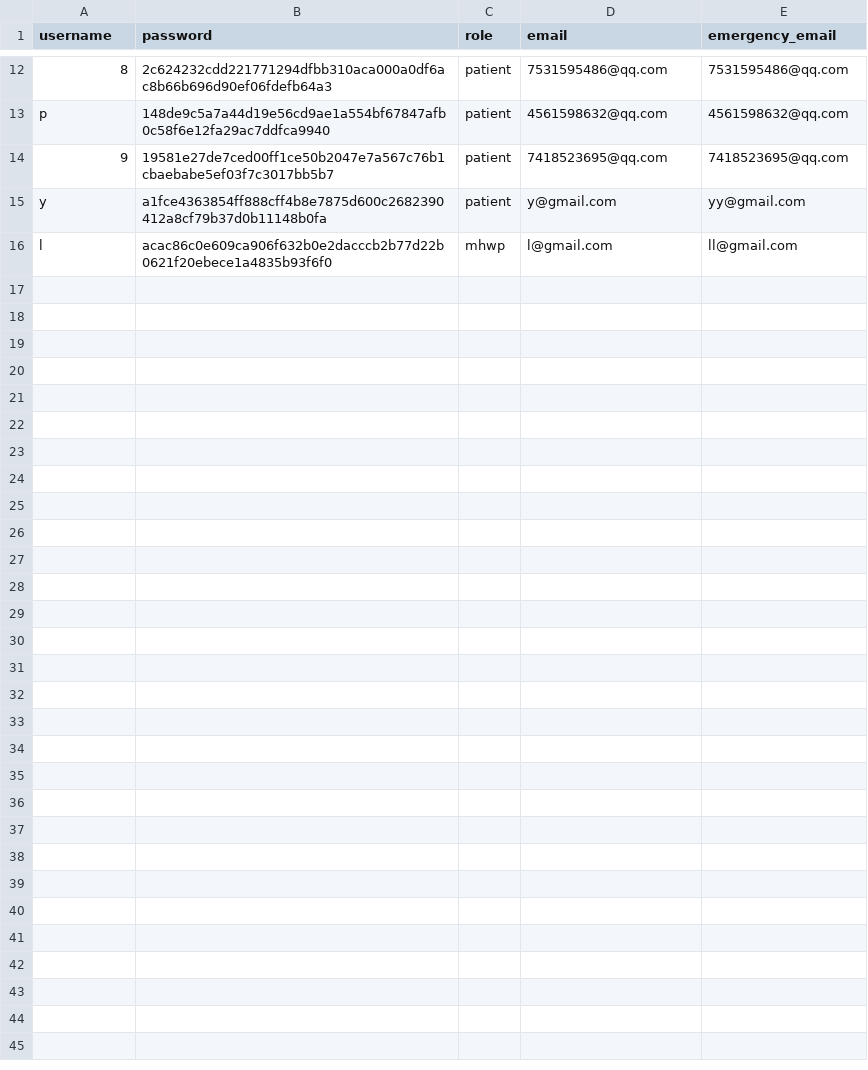
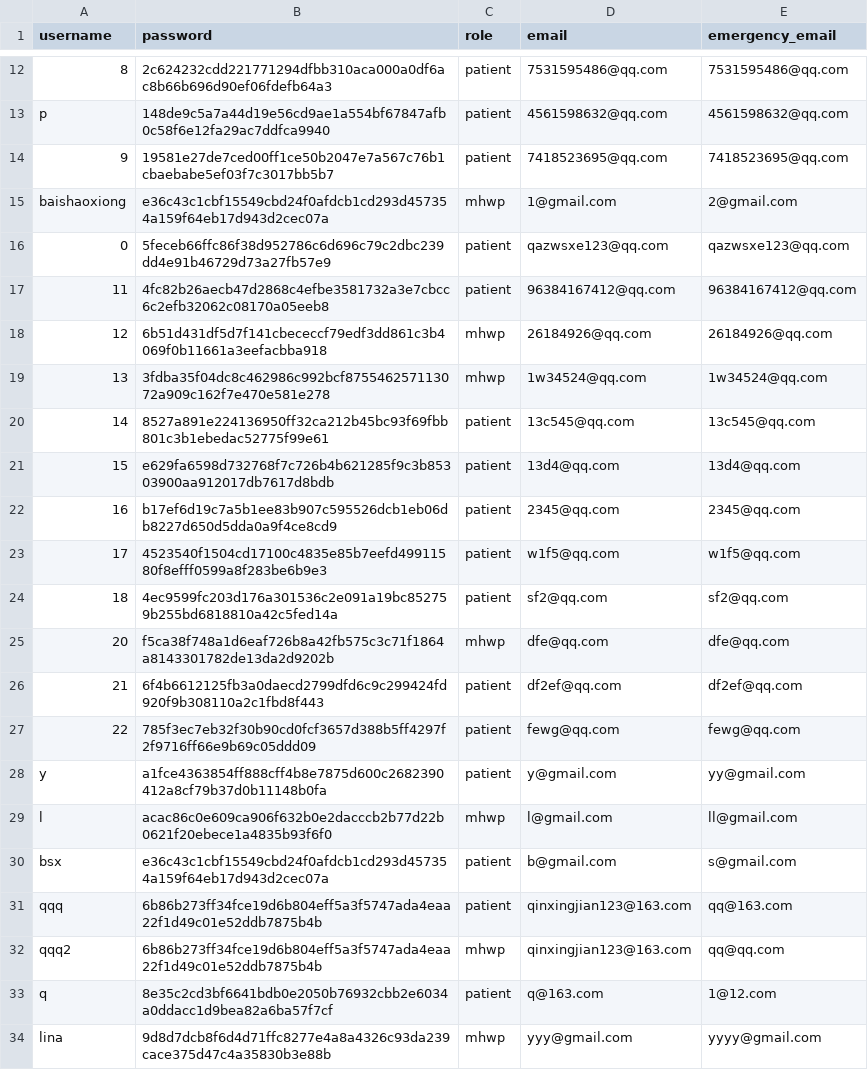
Before and after one commit to YorkisYY/Breeze-Mental-Health-System, a CSV file: data/user_data.csv, drawn as a sheet; only a part is shown, gaps mark what is left out; the diff names each change by its address in the sheet, - before the commit and + after, or states it on an @@ line.

```diff
--- a/data/user_data.csv
+++ b/data/user_data.csv
+row 15: baishaoxiong | e36c43c1cbf15549cbd24f0afdcb1cd293d457354a159f64eb17d943d2cec07a | mhwp | 1@gmail.com | 2@gmail.com
+row 16: 0 | 5feceb66ffc86f38d952786c6d696c79c2dbc239dd4e91b46729d73a27fb57e9 | patient | qazwsxe123@qq.com | qazwsxe123@qq.com
+row 17: 11 | 4fc82b26aecb47d2868c4efbe3581732a3e7cbcc6c2efb32062c08170a05eeb8 | patient | 96384167412@qq.com | 96384167412@qq.com
+row 18: 12 | 6b51d431df5d7f141cbececcf79edf3dd861c3b4069f0b11661a3eefacbba918 | mhwp | 26184926@qq.com | 26184926@qq.com
+row 19: 13 | 3fdba35f04dc8c462986c992bcf875546257113072a909c162f7e470e581e278 | mhwp | 1w34524@qq.com | 1w34524@qq.com
+row 20: 14 | 8527a891e224136950ff32ca212b45bc93f69fbb801c3b1ebedac52775f99e61 | patient | 13c545@qq.com | 13c545@qq.com
+row 21: 15 | e629fa6598d732768f7c726b4b621285f9c3b85303900aa912017db7617d8bdb | patient | 13d4@qq.com | 13d4@qq.com
+row 22: 16 | b17ef6d19c7a5b1ee83b907c595526dcb1eb06db8227d650d5dda0a9f4ce8cd9 | patient | 2345@qq.com | 2345@qq.com
+row 23: 17 | 4523540f1504cd17100c4835e85b7eefd49911580f8efff0599a8f283be6b9e3 | patient | w1f5@qq.com | w1f5@qq.com
+row 24: 18 | 4ec9599fc203d176a301536c2e091a19bc852759b255bd6818810a42c5fed14a | patient | sf2@qq.com | sf2@qq.com
+row 25: 20 | f5ca38f748a1d6eaf726b8a42fb575c3c71f1864a8143301782de13da2d9202b | mhwp | dfe@qq.com | dfe@qq.com
+row 26: 21 | 6f4b6612125fb3a0daecd2799dfd6c9c299424fd920f9b308110a2c1fbd8f443 | patient | df2ef@qq.com | df2ef@qq.com
+row 27: 22 | 785f3ec7eb32f30b90cd0fcf3657d388b5ff4297f2f9716ff66e9b69c05ddd09 | patient | fewg@qq.com | fewg@qq.com
+row 30: bsx | e36c43c1cbf15549cbd24f0afdcb1cd293d457354a159f64eb17d943d2cec07a | patient | b@gmail.com | s@gmail.com
+row 31: qqq | 6b86b273ff34fce19d6b804eff5a3f5747ada4eaa22f1d49c01e52ddb7875b4b | patient | qinxingjian123@163.com | qq@163.com
+row 32: qqq2 | 6b86b273ff34fce19d6b804eff5a3f5747ada4eaa22f1d49c01e52ddb7875b4b | mhwp | qinxingjian123@163.com | qq@qq.com
+row 33: q | 8e35c2cd3bf6641bdb0e2050b76932cbb2e6034a0ddacc1d9bea82a6ba57f7cf | patient | q@163.com | 1@12.com
+row 34: lina | 9d8d7dcb8f6d4d71ffc8277e4a8a4326c93da239cace375d47c4a35830b3e88b | mhwp | yyy@gmail.com | yyyy@gmail.com
```
Also changed, not shown: data/appointments.csv, data/mhwp_schedule.csv, 23 other files.
